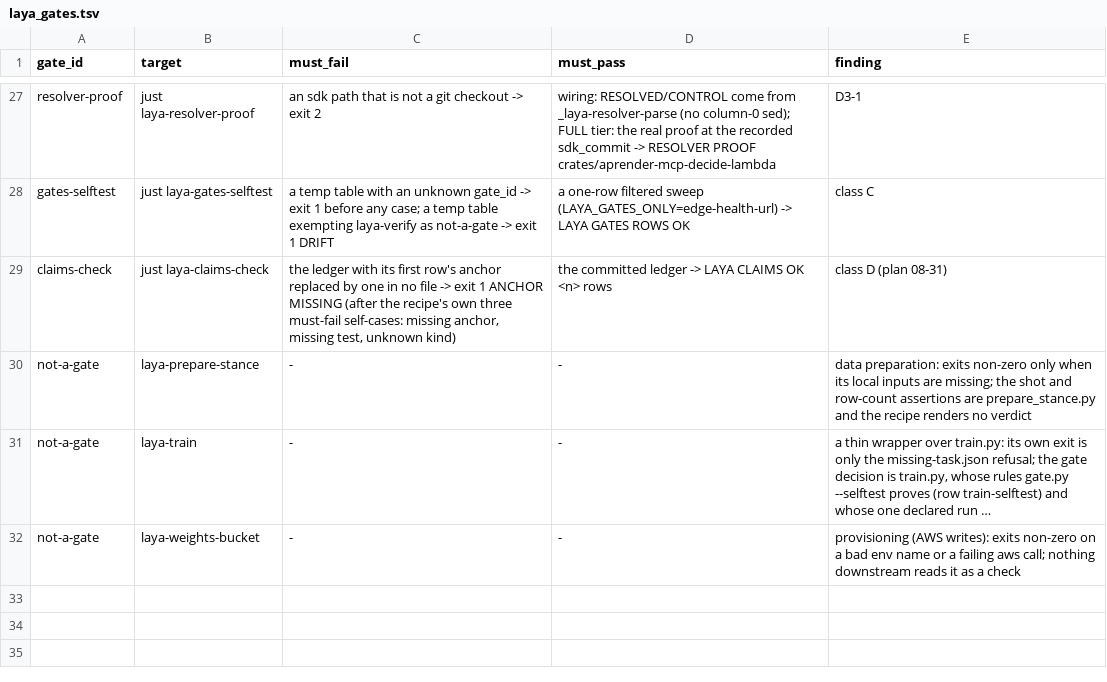
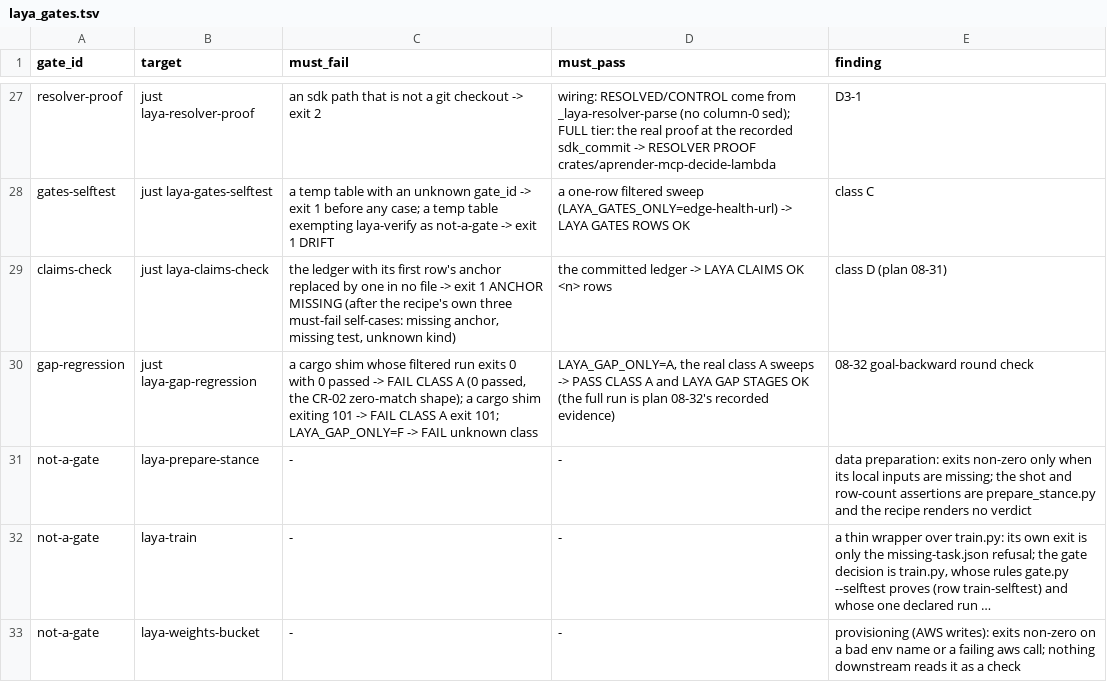
Before and after one commit to guyernest/aprender, a TSV file: scripts/laya_gates.tsv, drawn as a sheet; only a part is shown, gaps mark what is left out; long unchanged cells end in ….

```diff
--- a/scripts/laya_gates.tsv
+++ b/scripts/laya_gates.tsv
@@ -29,2 +29,3 @@ gates-selftest	just laya-gates-selftest	a temp table with an unknown gate_id ->
 claims-check	just laya-claims-check	the ledger with its first row's anchor replaced by one in no file -> exit 1 ANCHOR MISSING (after the recipe's own three must-fail self-cases: missing anchor, missing test, unknown kind)	the committed ledger -> LAYA CLAIMS OK <n> rows	class D (plan 08-31)
+gap-regression	just laya-gap-regression	a cargo shim whose filtered run exits 0 with 0 passed -> FAIL CLASS A (0 passed, the CR-02 zero-match shape); a cargo shim exiting 101 -> FAIL CLASS A exit 101; LAYA_GAP_ONLY=F -> FAIL unknown class	LAYA_GAP_ONLY=A, the real class A sweeps -> PASS CLASS A and LAYA GAP STAGES OK (the full run is plan 08-32's recorded evidence)	08-32 goal-backward round check
 not-a-gate	laya-prepare-stance	-	-	data preparation: exits non-zero only when its local inputs are missing; the shot and row-count assertions are prepare_stance.py and the recipe renders no verdict
```
Also changed, not shown: 2 other files.
